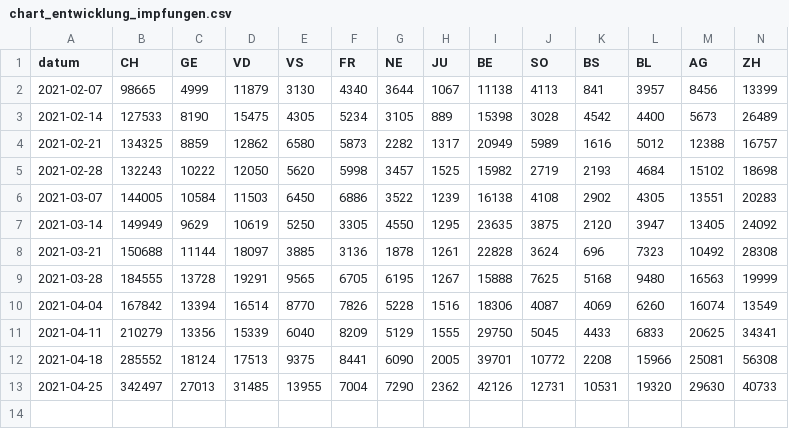
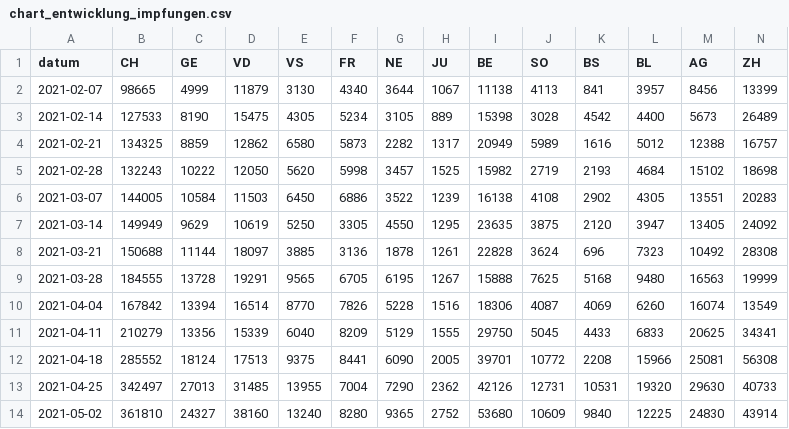
Before and after one commit to awp-finanznachrichten/impfzahlen, a CSV file: Output/chart_entwicklung_impfungen.csv, drawn as a sheet; only a part is shown; rows hold the shown columns only; the diff names each change by its address in the sheet, - before the commit and + after, or states it on an @@ line.

```diff
--- a/Output/chart_entwicklung_impfungen.csv
+++ b/Output/chart_entwicklung_impfungen.csv
+row 14: 2021-05-02 | 361810 | 24327 | 38160 | 13240 | 8280 | 9365 | 2752 | 53680 | 10609 | 9840 | 12225 | 24830 | 43914
```
Also changed, not shown: Output/impfdaten.csv, 9 other files.
